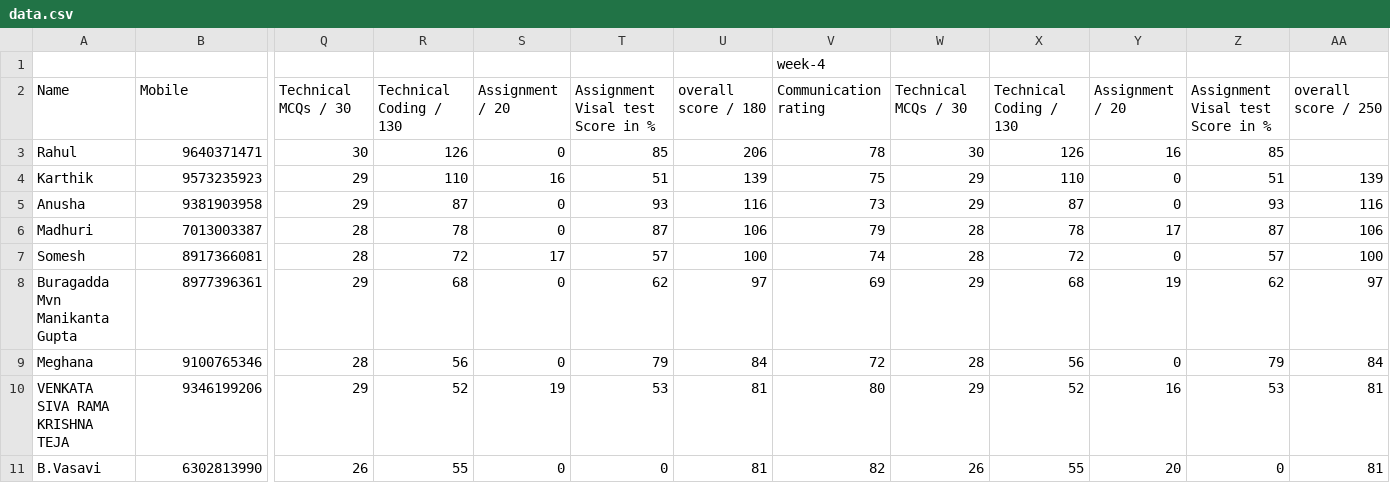
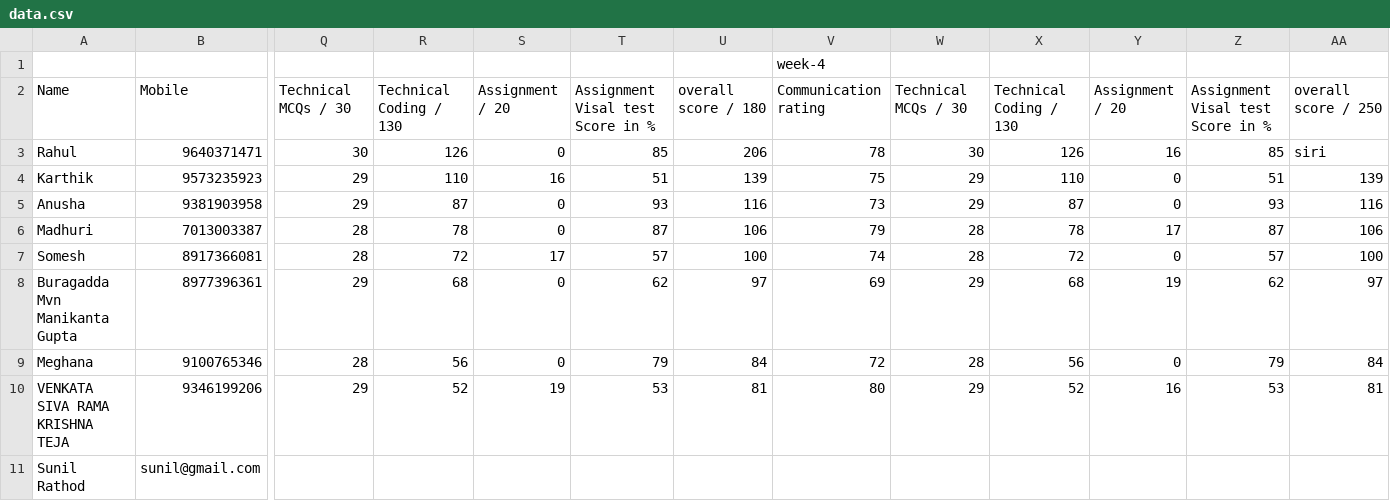
Before and after one commit to SunilRathod12/Intensive_Offline_Students_Dashboard, a CSV file: data.csv, drawn as a sheet; only a part is shown, gaps mark what is left out; removed rows and columns are numbered as before the commit, all else as after; rows hold the shown columns only; the diff names each change by its address in the sheet, - before the commit and + after, or states it on an @@ line.

```diff
--- a/data.csv
+++ b/data.csv
-AA3: (empty)
+AA3: siri
-row 11: B.Vasavi | 6302813990 | 26 | 55 | 0 | 0 | 81 | 82 | 26 | 55 | 20 | 0 | 81
+row 11: Sunil Rathod | sunil@gmail.com
```
Also changed, not shown: 7 other files.
